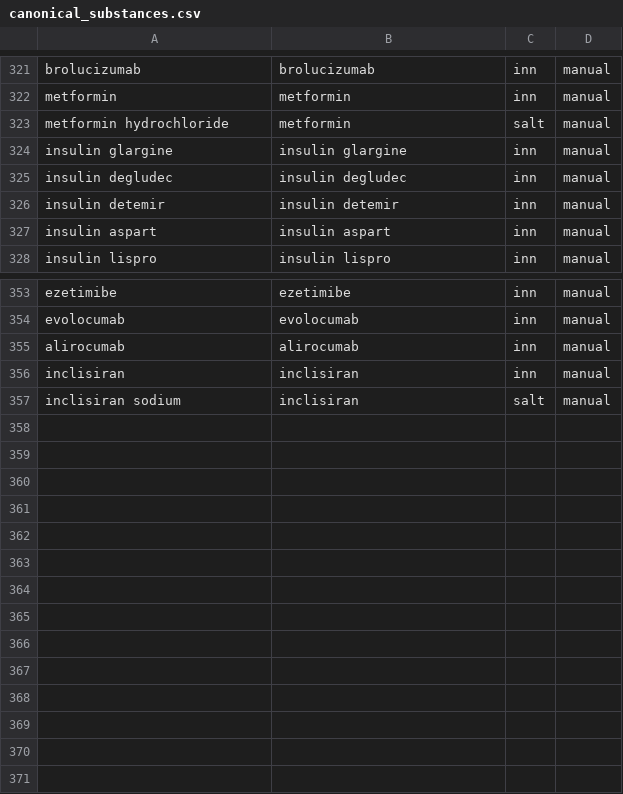
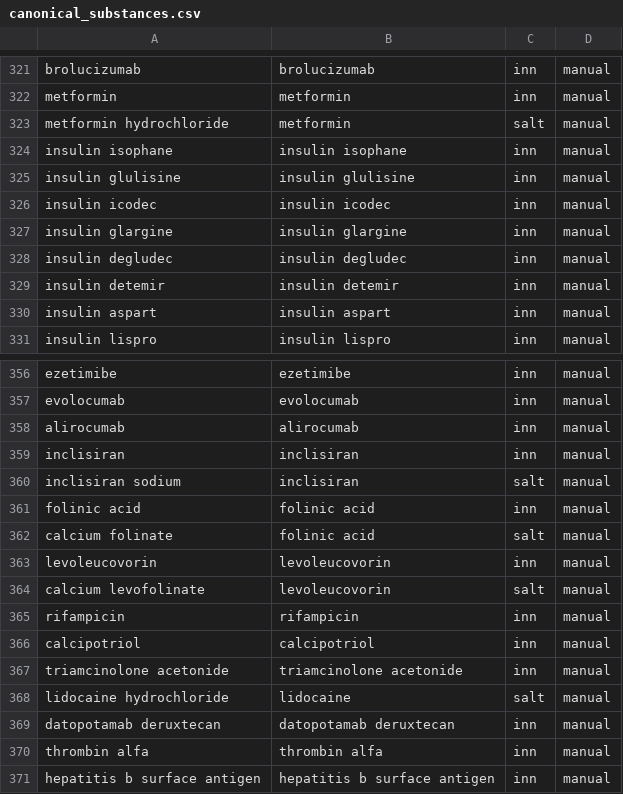
Before and after one commit to rmvpaeme/shiny_trials, a CSV file: config/substance_norm_pipeline/canonical_substances.csv, drawn as a sheet; only a part is shown, gaps mark what is left out; the diff names each change by its address in the sheet, - before the commit and + after, or states it on an @@ line.

```diff
--- a/config/substance_norm_pipeline/canonical_substances.csv
+++ b/config/substance_norm_pipeline/canonical_substances.csv
+row 324: insulin isophane | insulin isophane | inn | manual
+row 325: insulin glulisine | insulin glulisine | inn | manual
+row 326: insulin icodec | insulin icodec | inn | manual
+row 361: folinic acid | folinic acid | inn | manual
+row 362: calcium folinate | folinic acid | salt | manual
+row 363: levoleucovorin | levoleucovorin | inn | manual
+row 364: calcium levofolinate | levoleucovorin | salt | manual
+row 365: rifampicin | rifampicin | inn | manual
+row 366: calcipotriol | calcipotriol | inn | manual
+row 367: triamcinolone acetonide | triamcinolone acetonide | inn | manual
+row 368: lidocaine hydrochloride | lidocaine | salt | manual
+row 369: datopotamab deruxtecan | datopotamab deruxtecan | inn | manual
+row 370: thrombin alfa | thrombin alfa | inn | manual
+row 371: hepatitis b surface antigen | hepatitis b surface antigen | inn | manual
```
Also changed, not shown: config/sponsor_norm_pipeline/manual_sponsor_aliases.csv, config/substance_norm_pipeline/ambiguous_substance_aliases.csv, 18 other files.
